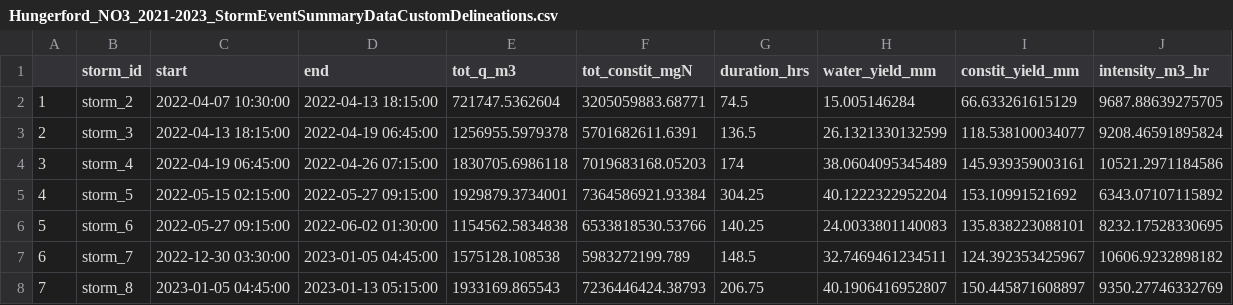
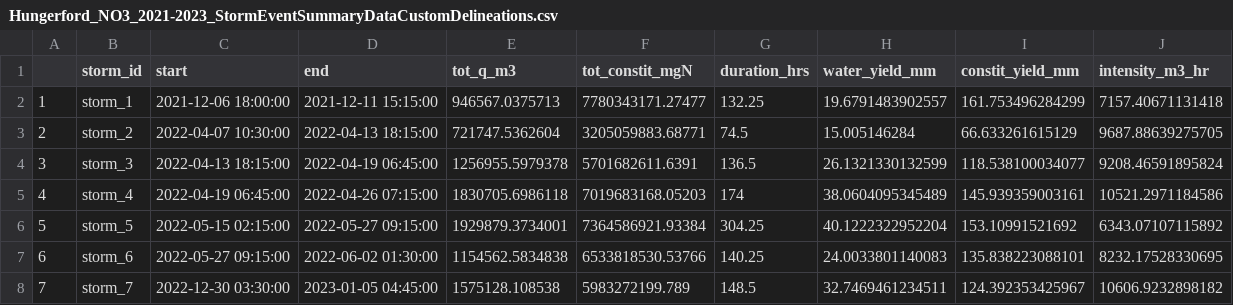
Before and after one commit to MeganEDuffy/cQ_analysis, a CSV file: millar2021_R_separation_hysteresis/sonya-may24/custom-events_output/Hungerford_NO3_2021-2023_StormEventSummaryDataCustomDelineations.csv, drawn as a sheet; only a part is shown; the shorter side is filled out with more unchanged rows; addresses are those after the commit; the diff names each change by its address in the sheet, - before the commit and + after, or states it on an @@ line.

```diff
--- a/millar2021_R_separation_hysteresis/sonya-may24/custom-events_output/Hungerford_NO3_2021-2023_StormEventSummaryDataCustomDelineations.csv
+++ b/millar2021_R_separation_hysteresis/sonya-may24/custom-events_output/Hungerford_NO3_2021-2023_StormEventSummaryDataCustomDelineations.csv
+row 2: 1 | storm_1 | 2021-12-06 18:00:00 | 2021-12-11 15:15:00 | 946567.0375713 | 7780343171.27477 | 132.25 | 19.6791483902557 | 161.753496284299 | 7157.40671131418
@@ column A renumbered from row 3 down @@
```
Also changed, not shown: millar2021_R_separation_hysteresis/sonya-may24/custom-events_output/Wade_NO3_2021-2023_StormEventSummaryData.csv, millar2021_R_separation_hysteresis/sonya-may24/custom-events_output/Wade_NO3_2021-2023_StormEventSummaryDataCustomDelineations.csv, 9 other files.
